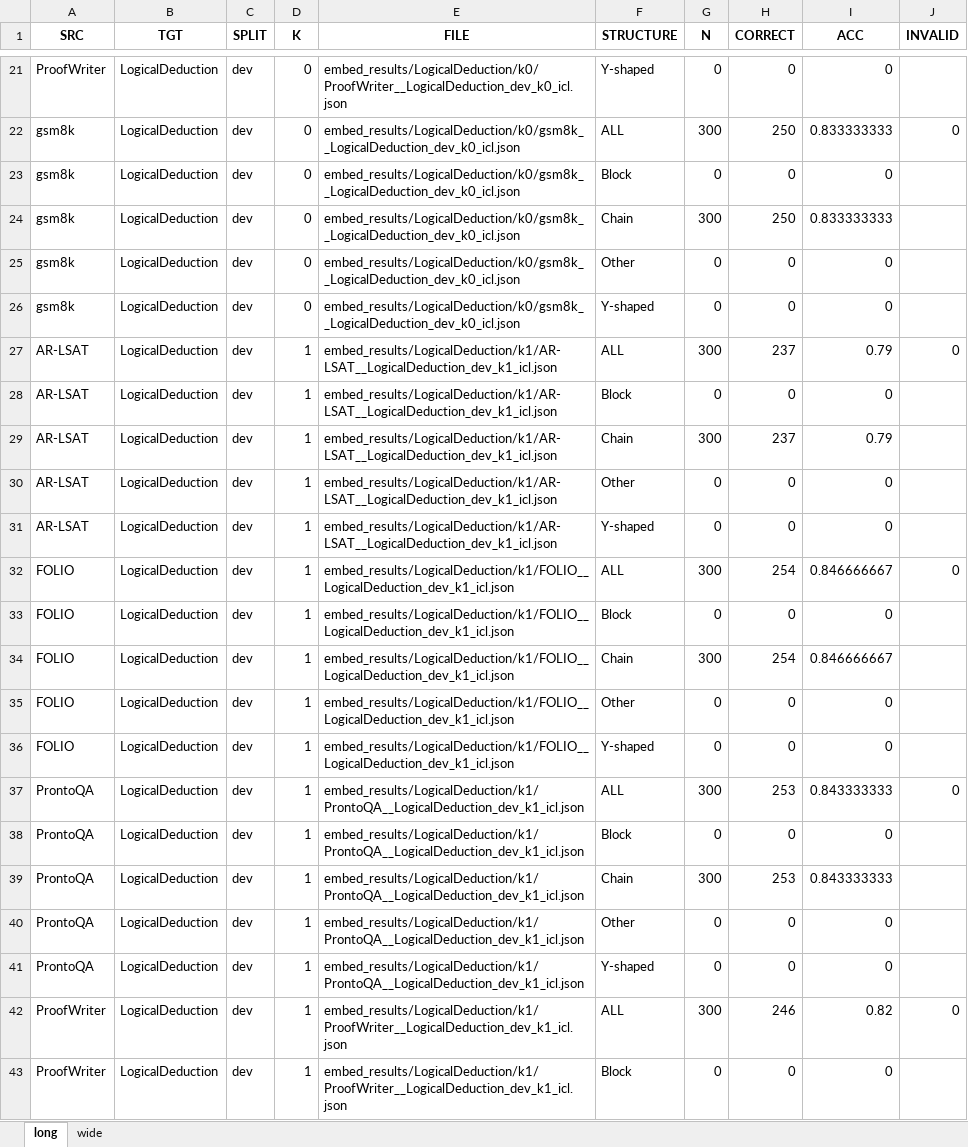
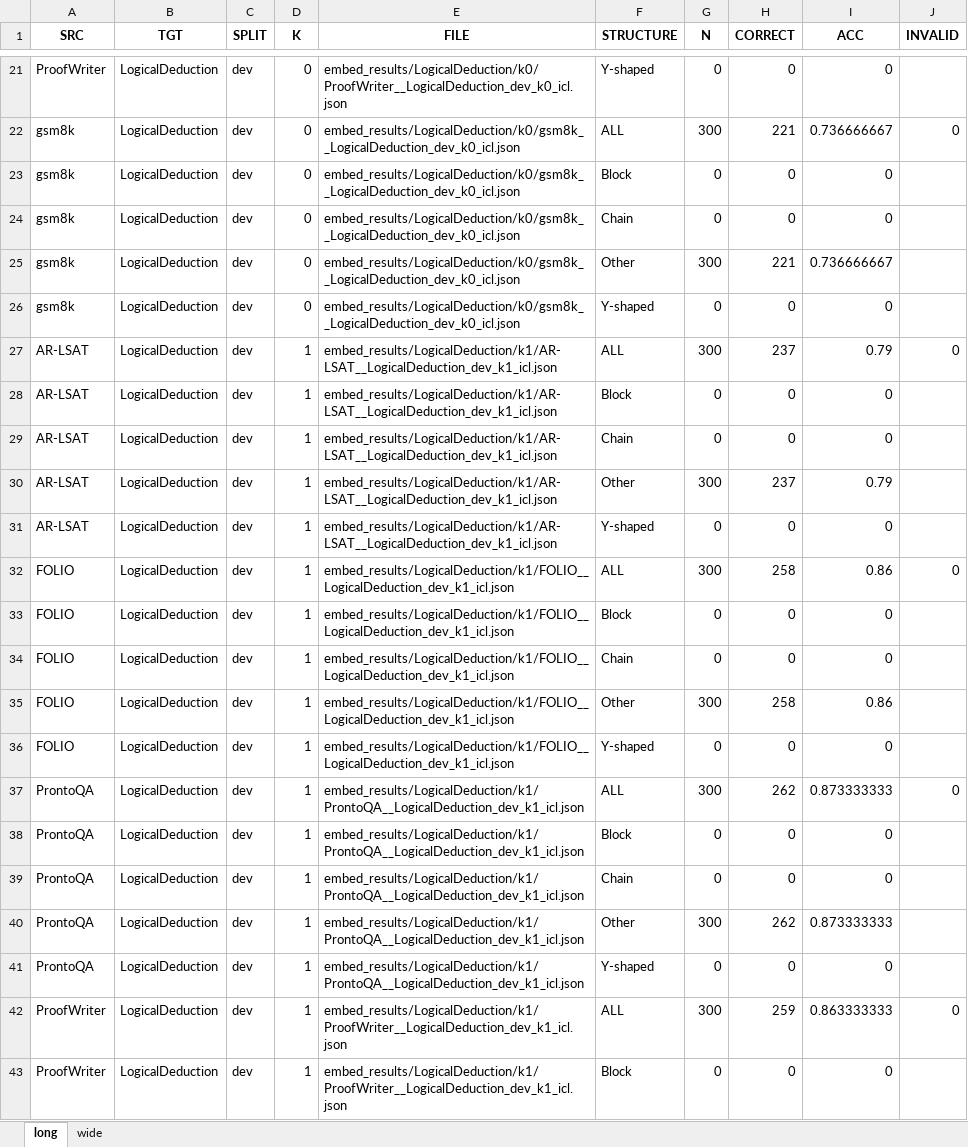
Before and after one commit to littlelaska/Logical-Reasoning-related, an Excel workbook: logical_structure_analysis/statistic_files/embed_summary.xlsx, sheet long, drawn as a sheet; only a part is shown, gaps mark what is left out; values as stored, in another font and other column widths than the file's, no borders; the diff covers the shown part only; the diff names each change by its address in the sheet, - before the commit and + after, or states it on an @@ line.

```diff
--- a/logical_structure_analysis/statistic_files/embed_summary.xlsx (sheet long)
+++ b/logical_structure_analysis/statistic_files/embed_summary.xlsx (sheet long)
-H22 (CORRECT): 250
+H22 (CORRECT): 221
-I22 (ACC): 0.833333333
+I22 (ACC): 0.736666667
-G24 (N): 300
+G24 (N): 0
-H24 (CORRECT): 250
+H24 (CORRECT): 0
-I24 (ACC): 0.833333333
+I24 (ACC): 0
-G25 (N): 0
+G25 (N): 300
-H25 (CORRECT): 0
+H25 (CORRECT): 221
-I25 (ACC): 0
+I25 (ACC): 0.736666667
-G29 (N): 300
+G29 (N): 0
-H29 (CORRECT): 237
+H29 (CORRECT): 0
-I29 (ACC): 0.79
+I29 (ACC): 0
-G30 (N): 0
+G30 (N): 300
-H30 (CORRECT): 0
+H30 (CORRECT): 237
-I30 (ACC): 0
+I30 (ACC): 0.79
-H32 (CORRECT): 254
+H32 (CORRECT): 258
-I32 (ACC): 0.846666667
+I32 (ACC): 0.86
-G34 (N): 300
+G34 (N): 0
-H34 (CORRECT): 254
+H34 (CORRECT): 0
-I34 (ACC): 0.846666667
+I34 (ACC): 0
-G35 (N): 0
+G35 (N): 300
-H35 (CORRECT): 0
+H35 (CORRECT): 258
-I35 (ACC): 0
+I35 (ACC): 0.86
-H37 (CORRECT): 253
+H37 (CORRECT): 262
-I37 (ACC): 0.843333333
+I37 (ACC): 0.873333333
-G39 (N): 300
+G39 (N): 0
-H39 (CORRECT): 253
+H39 (CORRECT): 0
-I39 (ACC): 0.843333333
+I39 (ACC): 0
-G40 (N): 0
+G40 (N): 300
-H40 (CORRECT): 0
+H40 (CORRECT): 262
-I40 (ACC): 0
+I40 (ACC): 0.873333333
-H42 (CORRECT): 246
+H42 (CORRECT): 259
-I42 (ACC): 0.82
+I42 (ACC): 0.863333333
```
Also changed, not shown: 60 removed rows and 106 edited cells elsewhere in this sheet, sheet wide, logical_structure_analysis/statistic_files/logical_summary.xlsx, 14 other files.
